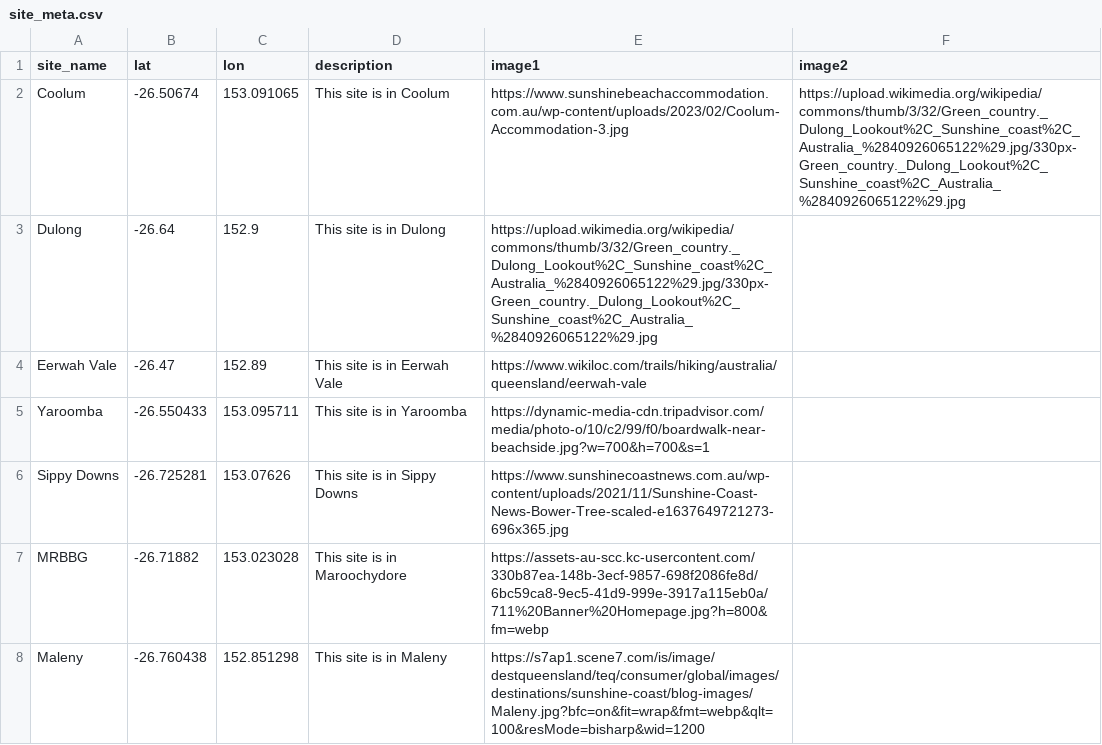
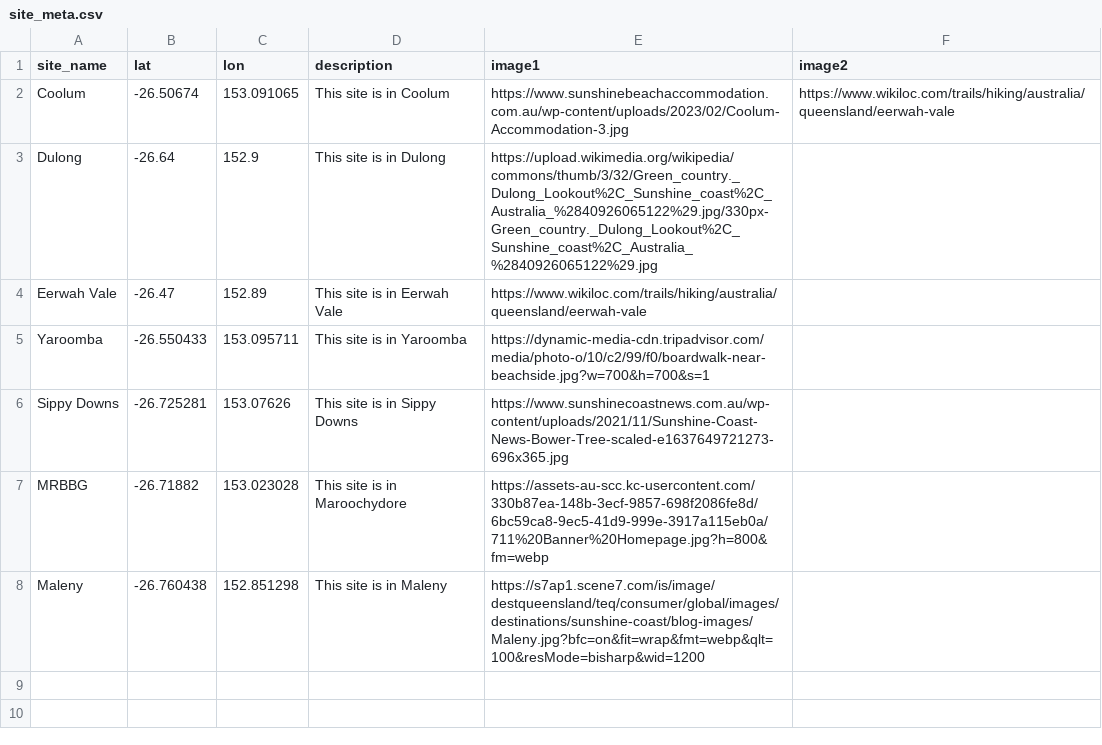
Before and after one commit to Ethann-5/Frog_Map_Assets, a CSV file: site_meta.csv, drawn as a sheet.

Commit message:
Add files via upload

```diff
--- a/site_meta.csv
+++ b/site_meta.csv
@@ -1,3 +1,3 @@
 site_name,lat,lon,description,image1,image2
-  Coolum,-26.50674,153.091065,This site is in Coolum,https://www.sunshinebeachaccommodation.com.au/wp-content/uploads/2023/02/Coolum-Accommodation-3.jpg,https://upload.wikimedia.org/wikipedia/commons/thumb/3/32/Green_country._Dulong_Lookout%2C_Sunshine_coast%2C_Australia_%2840926065122%29.jpg/330px-Green_country._Dulong_Lookout%2C_Sunshine_coast%2C_Australia_%2840926065122%29.jpg
+  Coolum,-26.50674,153.091065,This site is in Coolum,https://www.sunshinebeachaccommodation.com.au/wp-content/uploads/2023/02/Coolum-Accommodation-3.jpg,https://www.wikiloc.com/trails/hiking/australia/queensland/eerwah-vale
   Dulong,-26.64,152.9,This site is in Dulong,https://upload.wikimedia.org/wikipedia/commons/thumb/3/32/Green_country._Dulong_Lookout%2C_Sunshine_coast%2C_Australia_%2840926065122%29.jpg/330px-Green_country._Dulong_Lookout%2C_Sunshine_coast%2C_Australia_%2840926065122%29.jpg,
```
